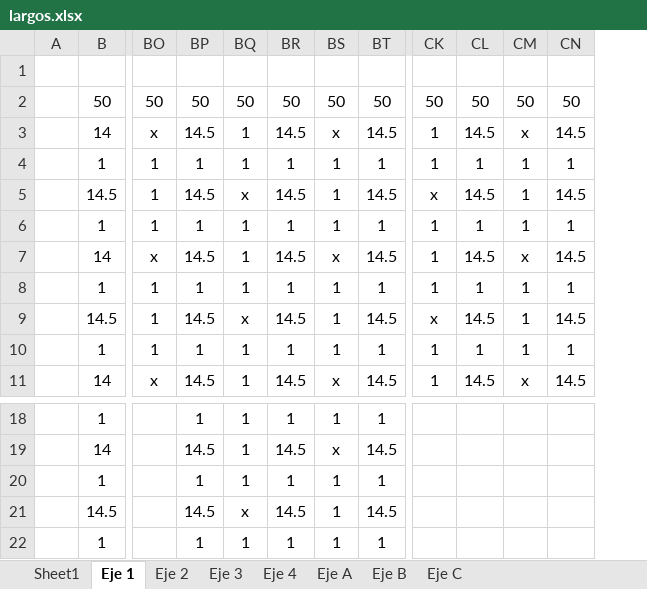
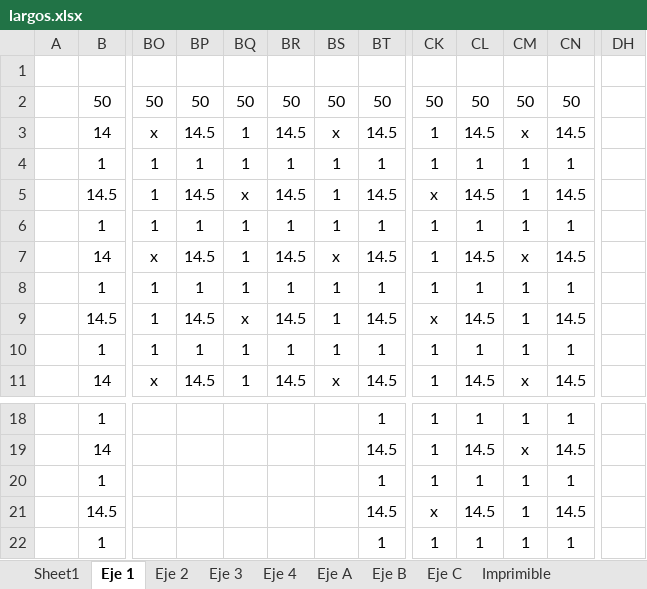
Before and after one commit to ppizarror/proyecto-CI5223, an Excel workbook: Entrega 01/largos.xlsx, sheet Eje 1, drawn as a sheet; only a part is shown, gaps mark what is left out; values as stored, in another font and other column widths than the file's, no borders; conditional formats not drawn; the diff covers the shown part only; the diff names each change by its address in the sheet, - before the commit and + after, or states it on an @@ line.

```diff
--- a/Entrega 01/largos.xlsx (sheet Eje 1)
+++ b/Entrega 01/largos.xlsx (sheet Eje 1)
+sheet tab: Imprimible
+column DH, empty
-BP18: 1
+BP18: (empty)
-BQ18:BQ20: 1
+BQ18:BQ20: (empty)
-BR18: 1
+BR18: (empty)
-BS18: 1
+BS18: (empty)
-CK18:CK20: (empty)
+CK18:CK20: 1
-CL18: (empty)
+CL18: 1
-CM18: (empty)
+CM18: 1
-CN18: (empty)
+CN18: 1
-BP19: 14.5
+BP19: (empty)
-BR19: 14.5
+BR19: (empty)
-BS19: x
+BS19: (empty)
-CL19: (empty)
+CL19: 14.5
-CM19: (empty)
+CM19: x
-CN19: (empty)
+CN19: 14.5
-BP20: 1
+BP20: (empty)
-BR20: 1
+BR20: (empty)
-BS20:BS22: 1
+BS20:BS22: (empty)
-CL20: (empty)
+CL20: 1
-CM20:CM22: (empty)
+CM20:CM22: 1
-CN20: (empty)
+CN20: 1
-BP21: 14.5
+BP21: (empty)
-BQ21: x
+BQ21: (empty)
-BR21: 14.5
+BR21: (empty)
-CK21: (empty)
+CK21: x
-CL21: (empty)
+CL21: 14.5
-CN21: (empty)
+CN21: 14.5
-BP22: 1
+BP22: (empty)
-BQ22: 1
+BQ22: (empty)
-BR22: 1
+BR22: (empty)
-CK22: (empty)
+CK22: 1
-CL22: (empty)
+CL22: 1
-CN22: (empty)
+CN22: 1
```
Also changed, not shown: 1 added row, 1 removed row, 629 edited cells and merged cells elsewhere in this sheet, sheet Eje 4, sheet Sheet1, formulas that keep their value.
